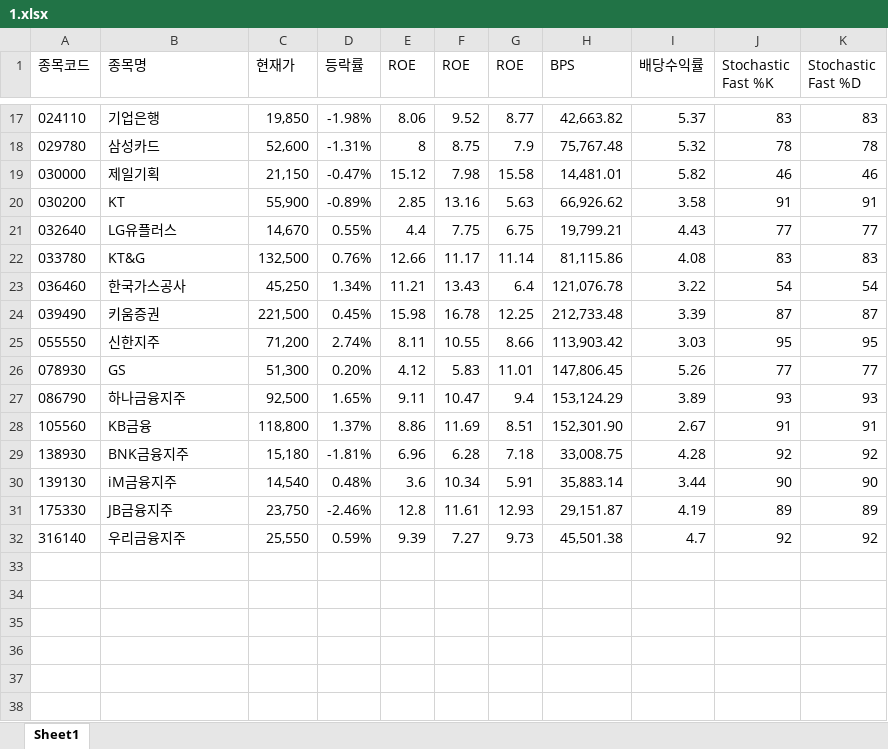
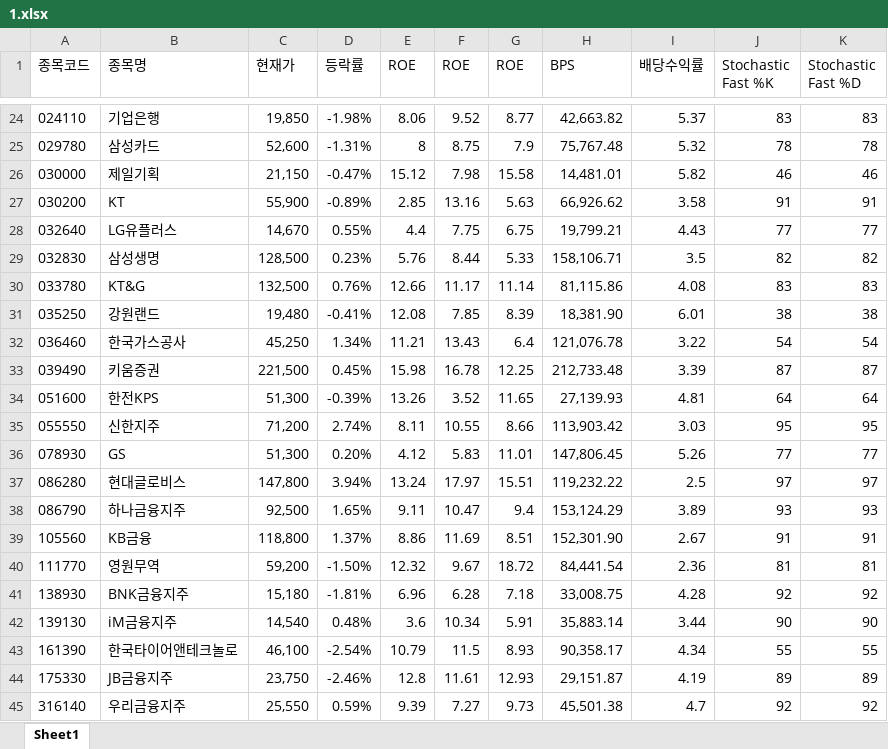
Before and after one commit to ez4happy/DividendGrowth, an Excel workbook: 1.xlsx, sheet Sheet1, drawn as a sheet; only a part is shown, gaps mark what is left out; values as stored, in another font and other column widths than the file's, no borders; the diff covers the shown part only; the diff names each change by its address in the sheet, - before the commit and + after, or states it on an @@ line.

```diff
--- a/1.xlsx (sheet Sheet1)
+++ b/1.xlsx (sheet Sheet1)
+row 29: 032830 | 삼성생명 | 128,500 | 0.23% | 5.76 | 8.44 | 5.33 | 158,106.71 | 3.5 | 82 | 82
+row 31: 035250 | 강원랜드 | 19,480 | -0.41% | 12.08 | 7.85 | 8.39 | 18,381.90 | 6.01 | 38 | 38
+row 34: 051600 | 한전KPS | 51,300 | -0.39% | 13.26 | 3.52 | 11.65 | 27,139.93 | 4.81 | 64 | 64
+row 37: 086280 | 현대글로비스 | 147,800 | 3.94% | 13.24 | 17.97 | 15.51 | 119,232.22 | 2.5 | 97 | 97
+row 40: 111770 | 영원무역 | 59,200 | -1.50% | 12.32 | 9.67 | 18.72 | 84,441.54 | 2.36 | 81 | 81
+row 43: 161390 | 한국타이어앤테크놀로 | 46,100 | -2.54% | 10.79 | 11.5 | 8.93 | 90,358.17 | 4.34 | 55 | 55
```
Also changed, not shown: 7 added rows elsewhere in this sheet.
